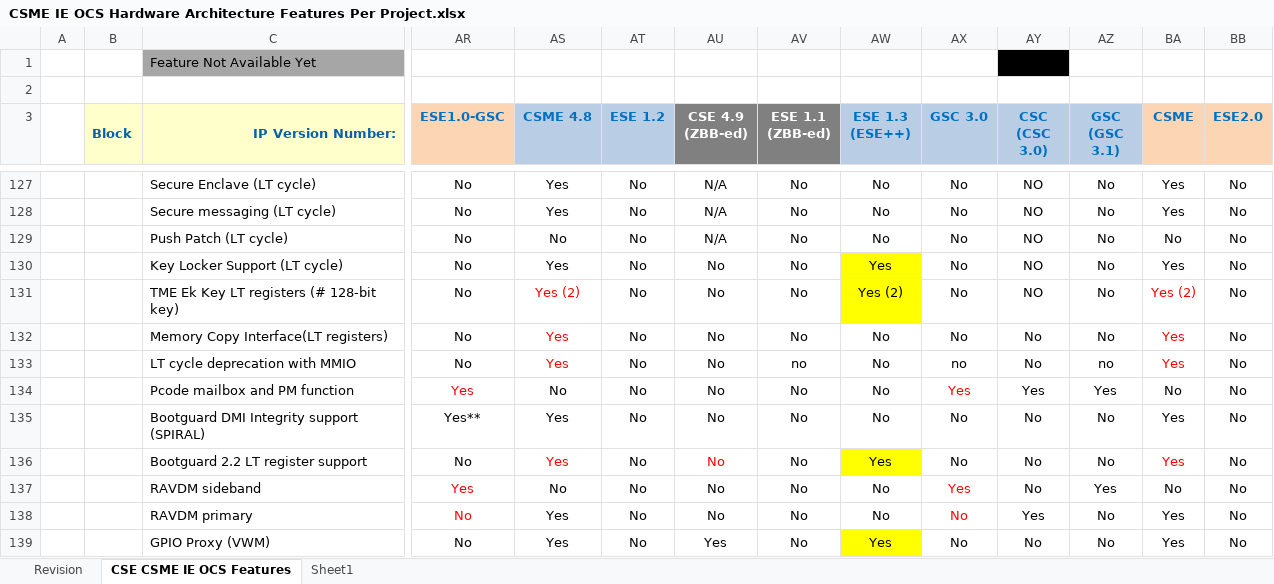
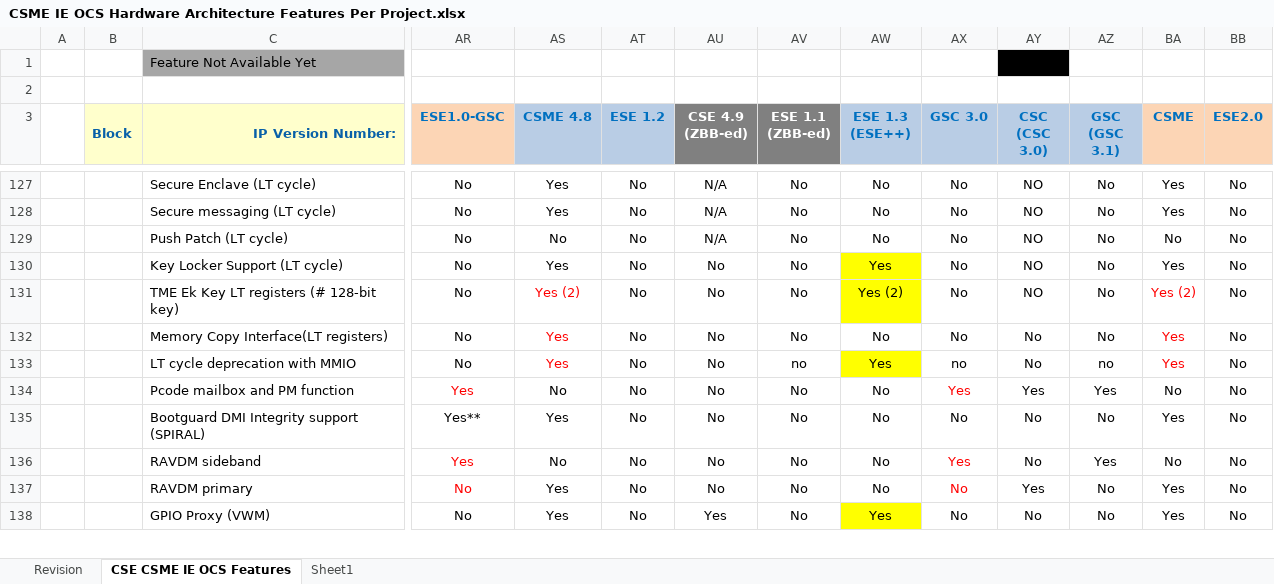
Before and after one commit to jason-ytsao/exp_submodule, an Excel workbook: ArchSpecs/Working/CSME IE OCS Hardware Architecture Features Per Project.xlsx, sheet CSE CSME IE OCS Features, drawn as a sheet; only a part is shown, gaps mark what is left out; values as stored, in another font and other column widths than the file's, no borders; rows hold the shown columns only; the diff names each change by its address in the sheet, - before the commit and + after, or states it on an @@ line.

Commit message:
rev162
por-1 updates for PCR#14013070109 [ESE++] Move Bootguard starting MTL-S Desktop platforms from CSE.PCH to ESE++.SoC
      - Remove "Bootguard 2.2 LT register support" row. It is duplication of "Memory Copy Interface(LT registers)"
     -  "LT cycle deprecation with MMIO" to be config to "yes" ,From MTL, LT cycle will be ablways deprcasetion with MMIO

[git-p4: depot-paths = "//depot/projects/coe/CSME/": change = 795121]

```diff
--- a/ArchSpecs/Working/CSME IE OCS Hardware Architecture Features Per Project.xlsx (sheet CSE CSME IE OCS Features)
+++ b/ArchSpecs/Working/CSME IE OCS Hardware Architecture Features Per Project.xlsx (sheet CSE CSME IE OCS Features)
-AW133 (ESE 1.3 (ESE++)): No
+AW133 (ESE 1.3 (ESE++)): Yes
-AW133 fill: none
+AW133 fill: #FFFF00
-row 136:  |  | Bootguard 2.2 LT register support | No | Yes | No | No | No | Yes | No | No | No | Yes | No
```
Also changed, not shown: sheet Revision.
